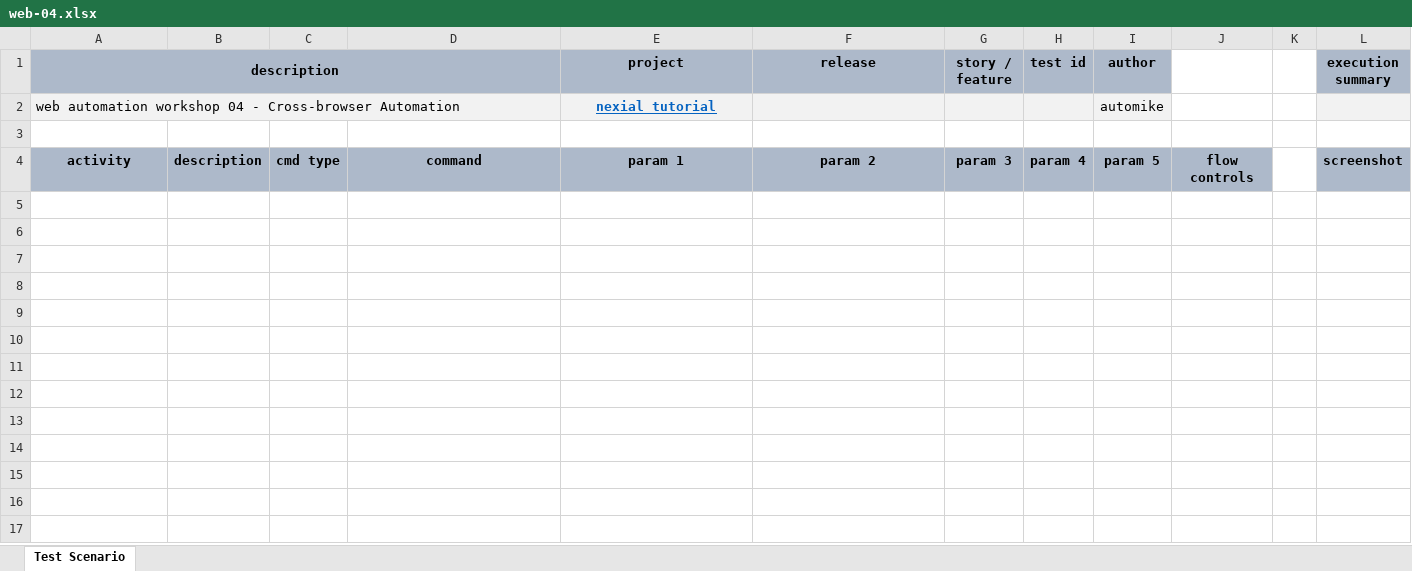
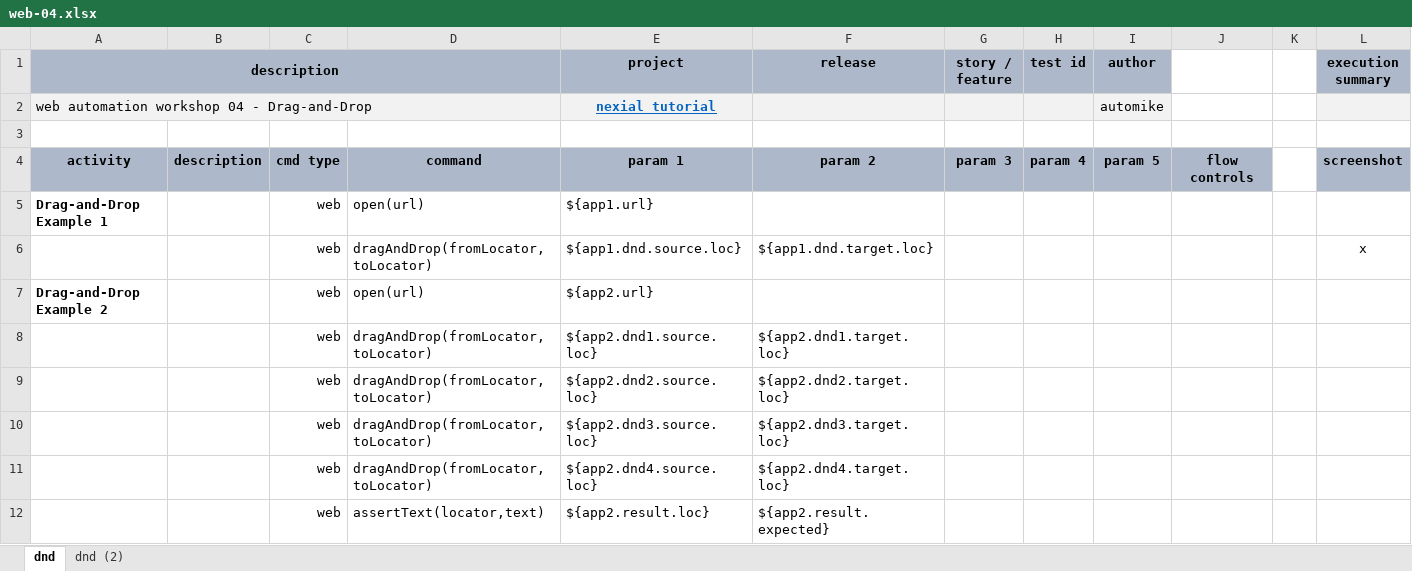
Before and after one commit to nexiality/tutorials, an Excel workbook: artifact/script/web-04.xlsx, sheet dnd, drawn as a sheet; only a part is shown; values as stored, in another font and other column widths than the file's, no borders; conditional formats not drawn; rows hold the shown columns only; the diff names each change by its address in the sheet, - before the commit and + after, or states it on an @@ line.

```diff
--- a/artifact/script/web-04.xlsx (sheet dnd)
+++ b/artifact/script/web-04.xlsx (sheet dnd)
-sheet tab: Test Scenario
+sheet tab: dnd
+sheet tab: dnd (2)
-A2 (description): …04 - Cross-browser Automation
+A2 (description): …04 - Drag-and-Drop
+row 5: Drag-and-Drop Example 1 |  | web | open(url) | ${app1.url}
+row 6:  |  | web | dragAndDrop(fromLocator,toLocator) | ${app1.dnd.source.loc} | ${app1.dnd.target.loc} |  |  |  |  |  | x
+row 7: Drag-and-Drop Example 2 |  | web | open(url) | ${app2.url}
+row 8:  |  | web | dragAndDrop(fromLocator,toLocator) | ${app2.dnd1.source.loc} | ${app2.dnd1.target.loc}
+row 9:  |  | web | dragAndDrop(fromLocator,toLocator) | ${app2.dnd2.source.loc} | ${app2.dnd2.target.loc}
+row 10:  |  | web | dragAndDrop(fromLocator,toLocator) | ${app2.dnd3.source.loc} | ${app2.dnd3.target.loc}
+row 11:  |  | web | dragAndDrop(fromLocator,toLocator) | ${app2.dnd4.source.loc} | ${app2.dnd4.target.loc}
+row 12:  |  | web | assertText(locator,text) | ${app2.result.loc} | ${app2.result.expected}
```
Also changed, not shown: artifact/data/web-04.data.xlsx, artifact/script/rdbms-02.xlsx, 20 other files.
